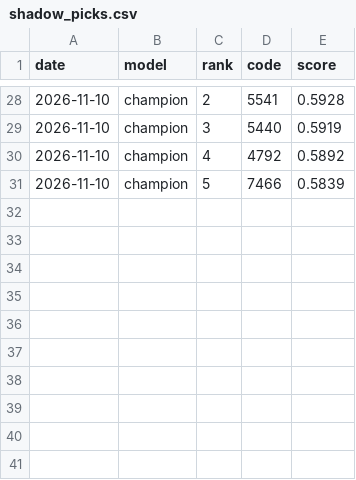
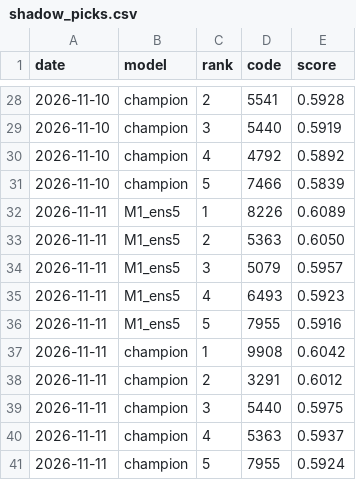
Before and after one commit to harashin96/BAKUHANE_KABU, a CSV file: reports/shadow_picks.csv, drawn as a sheet; only a part is shown, gaps mark what is left out; the diff names each change by its address in the sheet, - before the commit and + after, or states it on an @@ line.

```diff
--- a/reports/shadow_picks.csv
+++ b/reports/shadow_picks.csv
+row 32: 2026-11-11 | M1_ens5 | 1 | 8226 | 0.6089
+row 33: 2026-11-11 | M1_ens5 | 2 | 5363 | 0.6050
+row 34: 2026-11-11 | M1_ens5 | 3 | 5079 | 0.5957
+row 35: 2026-11-11 | M1_ens5 | 4 | 6493 | 0.5923
+row 36: 2026-11-11 | M1_ens5 | 5 | 7955 | 0.5916
+row 37: 2026-11-11 | champion | 1 | 9908 | 0.6042
+row 38: 2026-11-11 | champion | 2 | 3291 | 0.6012
+row 39: 2026-11-11 | champion | 3 | 5440 | 0.5975
+row 40: 2026-11-11 | champion | 4 | 5363 | 0.5937
+row 41: 2026-11-11 | champion | 5 | 7955 | 0.5924
```
Also changed, not shown: data/edinet/tob.csv, reports/rank_history.csv, 9 other files.
